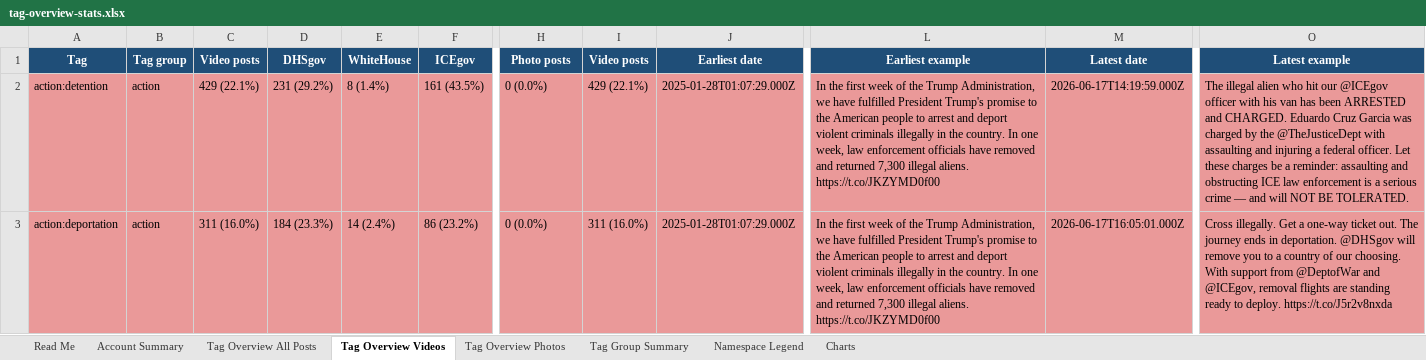
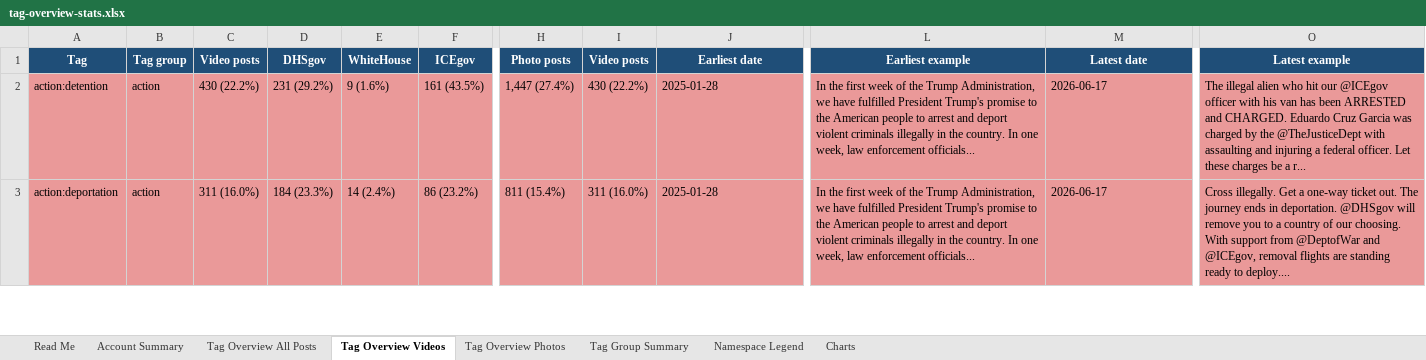
Before and after one commit to vidproject/x, an Excel workbook: data/exports/tag-overview-stats.xlsx, sheet Tag Overview Videos, drawn as a sheet; only a part is shown, gaps mark what is left out; values as stored, in another font and other column widths than the file's, no borders; table styles not drawn; the diff covers the shown part only; the diff names each change by its address in the sheet, - before the commit and + after, or states it on an @@ line.

```diff
--- a/data/exports/tag-overview-stats.xlsx (sheet Tag Overview Videos)
+++ b/data/exports/tag-overview-stats.xlsx (sheet Tag Overview Videos)
-C2 (Video posts): 429 (22.1%)
+C2 (Video posts): 430 (22.2%)
-E2 (WhiteHouse): 8 (1.4%)
+E2 (WhiteHouse): 9 (1.6%)
-H2 (Photo posts): 0 (0.0%)
+H2 (Photo posts): 1,447 (27.4%)
-I2 (Video posts): 429 (22.1%)
+I2 (Video posts): 430 (22.2%)
-J2:J3 (Earliest date): 2025-01-28T01:07:29.000Z
+J2:J3 (Earliest date): 2025-01-28
-L2:L3 (Earliest example): …law enforcement officials have removed and returned 7,300 illegal aliens. https://t.co/JKZYMD0f00
+L2:L3 (Earliest example): …law enforcement officials...
-M2 (Latest date): 2026-06-17T14:19:59.000Z
+M2 (Latest date): 2026-06-17
-O2 (Latest example): …be a reminder: assaulting and obstructing ICE law enforcement is a serious crime — and will NOT BE TOLERATED.
+O2 (Latest example): …be a r...
-H3 (Photo posts): 0 (0.0%)
+H3 (Photo posts): 811 (15.4%)
-M3 (Latest date): 2026-06-17T16:05:01.000Z
+M3 (Latest date): 2026-06-17
-O3 (Latest example): …ready to deploy. https://t.co/J5r2v8nxda
+O3 (Latest example): …ready to deploy....
```
Also changed, not shown: 1154 edited cells elsewhere in this sheet, sheet Tag Overview Photos, sheet Tag Overview All Posts, sheet Charts, sheet Tag Group Summary, sheet Account Summary, charts or pictures, 9 other files.
